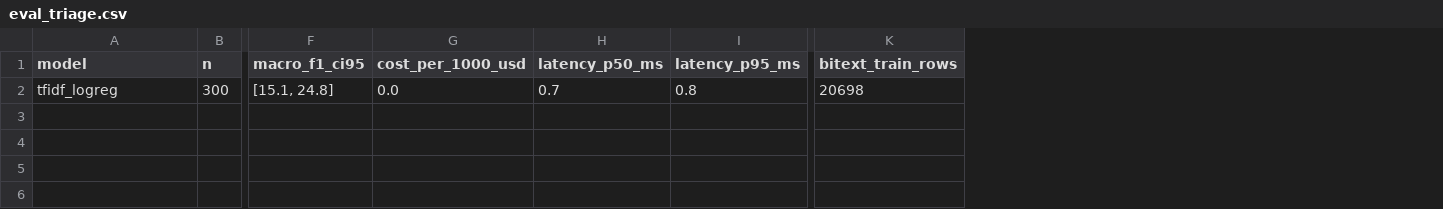
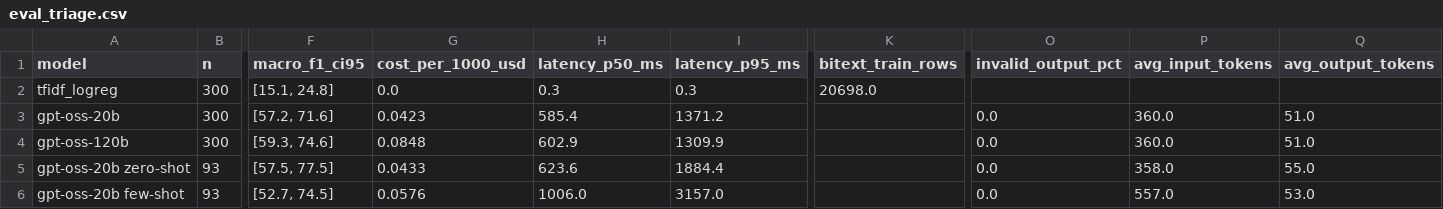
Before and after one commit to Zakuroooo/firstreply, a CSV file: outputs/eval_triage.csv, drawn as a sheet; only a part is shown, gaps mark what is left out; rows hold the shown columns only; the diff names each change by its address in the sheet, - before the commit and + after, or states it on an @@ line.

```diff
--- a/outputs/eval_triage.csv
+++ b/outputs/eval_triage.csv
+column O (invalid_output_pct), empty
+column P (avg_input_tokens), empty
+column Q (avg_output_tokens), empty
-H2 (latency_p50_ms): 0.7
+H2 (latency_p50_ms): 0.3
-I2 (latency_p95_ms): 0.8
+I2 (latency_p95_ms): 0.3
-K2 (bitext_train_rows): 20698
+K2 (bitext_train_rows): 20698.0
+row 3: gpt-oss-20b | 300 | [57.2, 71.6] | 0.0423 | 585.4 | 1371.2 |  | 0.0 | 360.0 | 51.0
+row 4: gpt-oss-120b | 300 | [59.3, 74.6] | 0.0848 | 602.9 | 1309.9 |  | 0.0 | 360.0 | 51.0
+row 5: gpt-oss-20b zero-shot | 93 | [57.5, 77.5] | 0.0433 | 623.6 | 1884.4 |  | 0.0 | 358.0 | 55.0
+row 6: gpt-oss-20b few-shot | 93 | [52.7, 74.5] | 0.0576 | 1006.0 | 3157.0 |  | 0.0 | 557.0 | 53.0
```
Also changed, not shown: outputs/eval_failures.csv, outputs/roi_sensitivity.csv, 12 other files.
